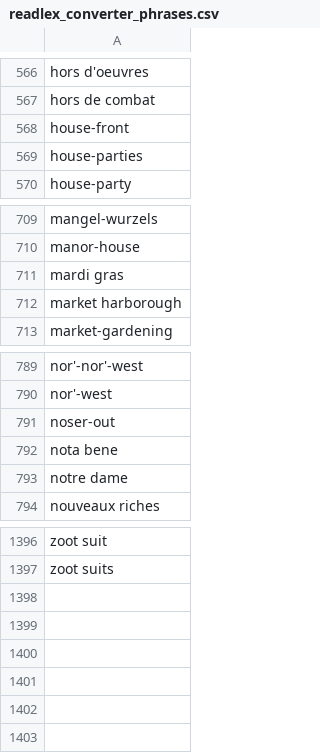
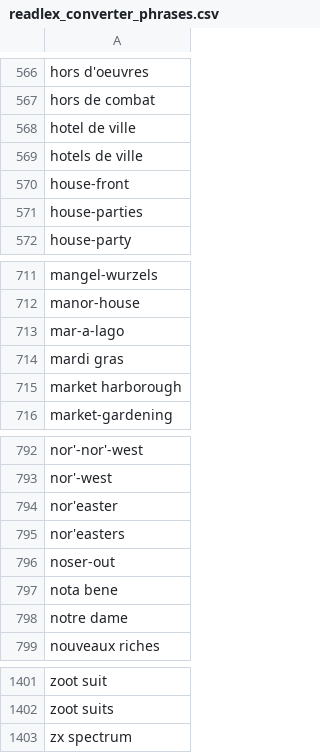
Before and after one commit to Shavian-info/readlex, a CSV file: readlex_converter_phrases.csv, drawn as a sheet; only a part is shown, gaps mark what is left out.

```diff
--- a/readlex_converter_phrases.csv
+++ b/readlex_converter_phrases.csv
@@ -567,2 +567,4 @@ hors d'oeuvres
 hors de combat
+hotel de ville
+hotels de ville
 house-front
@@ -710,2 +712,3 @@ mangel-wurzels
 manor-house
+mar-a-lago
 mardi gras
@@ -790,2 +793,4 @@ nor'-nor'-west
 nor'-west
+nor'easter
+nor'easters
 noser-out
@@ -1397 +1402,2 @@ zoot suit
 zoot suits
+zx spectrum
```
Also changed, not shown: 4 other files.
